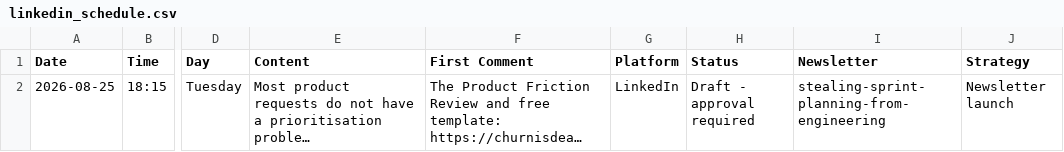
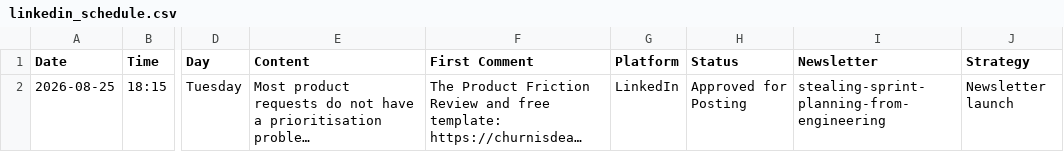
Before and after one commit to kubersethi15/churn-killers-clubhouse, a CSV file: distribution/stealing-sprint-planning-from-engineering/linkedin_schedule.csv, drawn as a sheet; only a part is shown, gaps mark what is left out; long unchanged cells end in …; the diff names each change by its address in the sheet, - before the commit and + after, or states it on an @@ line.

Commit message:
fix: reflect LinkedIn approval in manager handoff
Use the signed distribution approval ledger when exporting schedule status so approved Tuesday posts cannot remain falsely blocked as drafts.

```diff
--- a/distribution/stealing-sprint-planning-from-engineering/linkedin_schedule.csv
+++ b/distribution/stealing-sprint-planning-from-engineering/linkedin_schedule.csv
-H2 (Status): Draft - approval required
+H2 (Status): Approved for Posting
```
Also changed, not shown: 2 other files.
